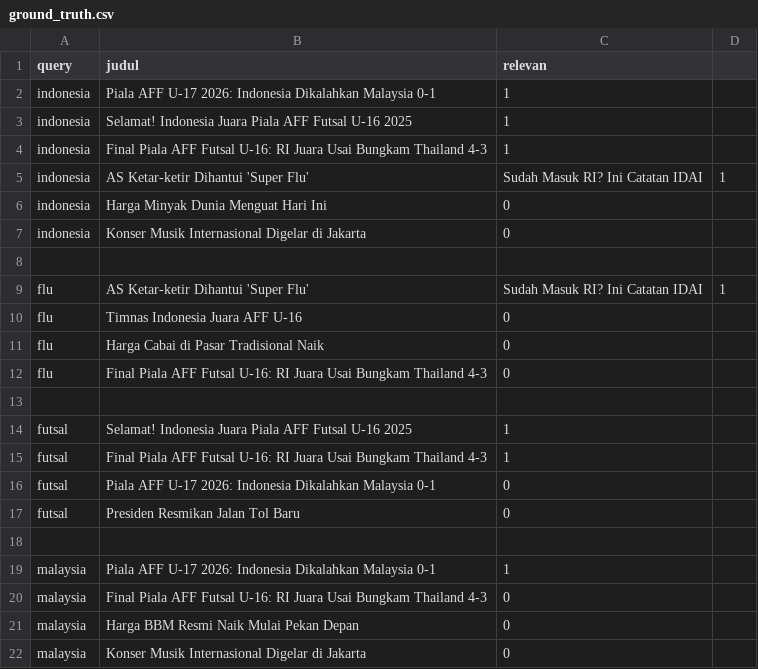
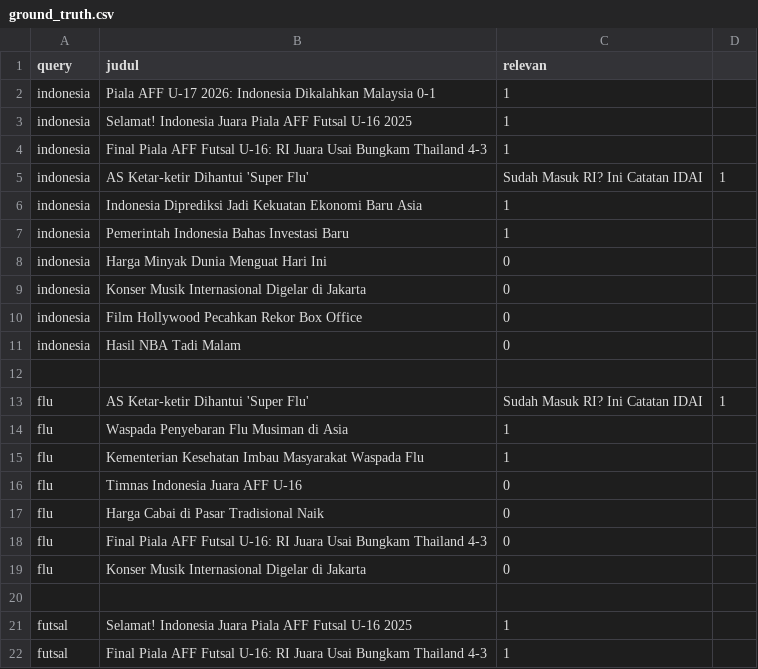
Before and after one commit to yesirahma0131-cmyk/DetikSearch, a CSV file: ground_truth.csv, drawn as a sheet; only a part is shown; the shorter side is filled out with more unchanged rows; the diff covers the shown part only; the diff names each change by its address in the sheet, - before the commit and + after, or states it on an @@ line.

Commit message:
update ground truth

```diff
--- a/ground_truth.csv
+++ b/ground_truth.csv
+row 6: indonesia | Indonesia Diprediksi Jadi Kekuatan Ekonomi Baru Asia | 1
+row 7: indonesia | Pemerintah Indonesia Bahas Investasi Baru | 1
+row 10: indonesia | Film Hollywood Pecahkan Rekor Box Office | 0
+row 11: indonesia | Hasil NBA Tadi Malam | 0
+row 14: flu | Waspada Penyebaran Flu Musiman di Asia | 1
+row 15: flu | Kementerian Kesehatan Imbau Masyarakat Waspada Flu | 1
+row 19: flu | Konser Musik Internasional Digelar di Jakarta | 0
```
Also changed, not shown: 51 added rows elsewhere in this file.
